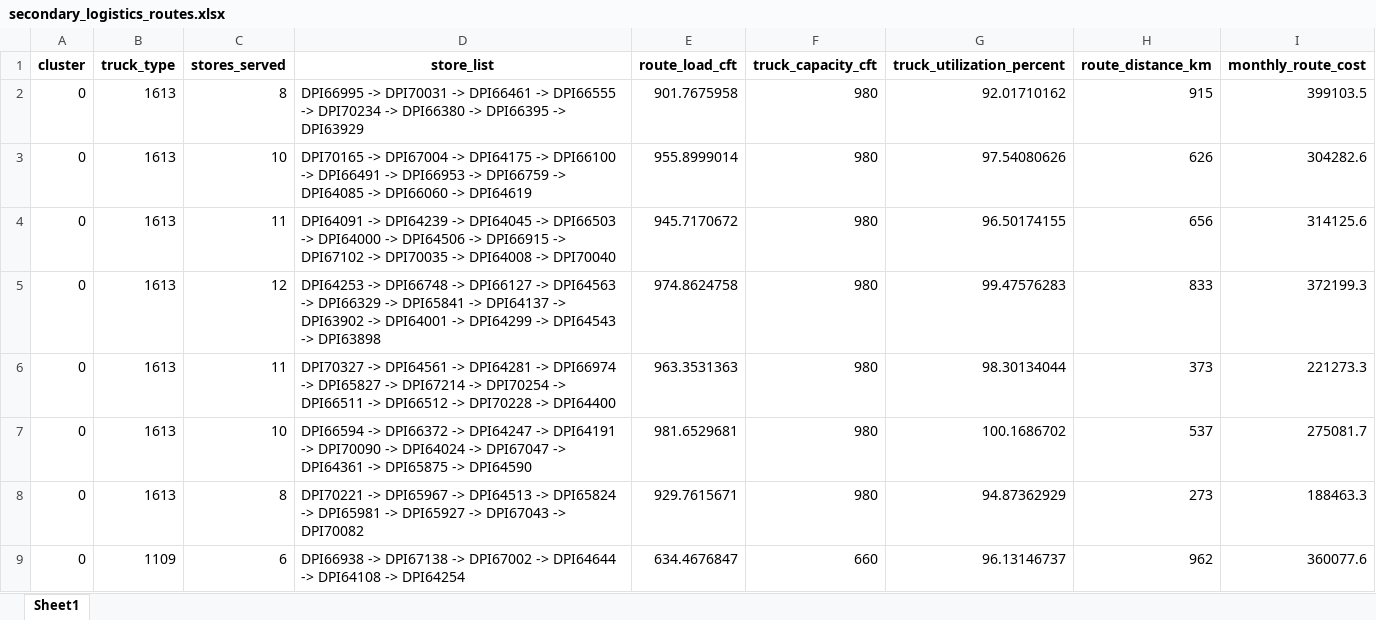
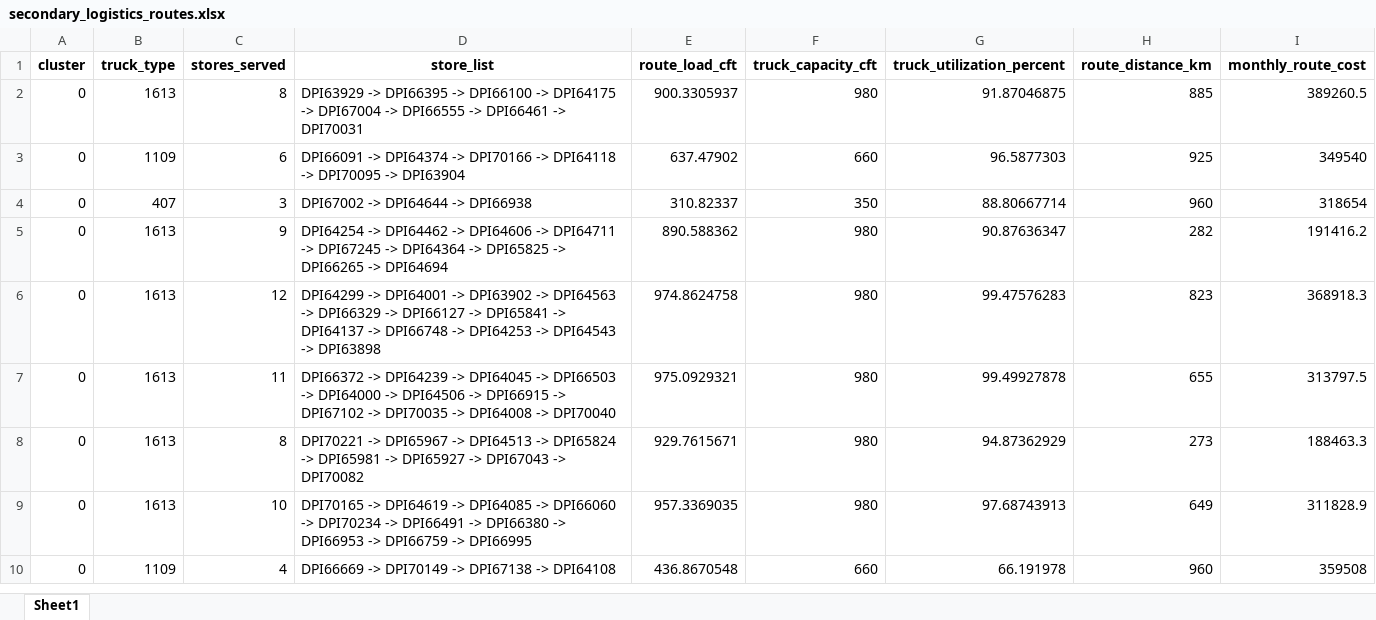
Before and after one commit to Jayakumarvaddadi/weighted-k-means-dc-location, an Excel workbook: secondary_logistics_routes.xlsx, sheet Sheet1, drawn as a sheet; only a part is shown; values as stored, in another font and other column widths than the file's, no borders; removed rows and columns are numbered as before the commit, all else as after; the diff covers the shown part only; the diff names each change by its address in the sheet, - before the commit and + after, or states it on an @@ line.

```diff
--- a/secondary_logistics_routes.xlsx (sheet Sheet1)
+++ b/secondary_logistics_routes.xlsx (sheet Sheet1)
-D2 (store_list): DPI66995 -> DPI70031 -> DPI66461 -> DPI66555 -> DPI70234 -> DPI66380 -> DPI66395 -> DPI63929
+D2 (store_list): DPI63929 -> DPI66395 -> DPI66100 -> DPI64175 -> DPI67004 -> DPI66555 -> DPI66461 -> DPI70031
-E2 (route_load_cft): 901.7675958
+E2 (route_load_cft): 900.3305937
-G2 (truck_utilization_percent): 92.01710162
+G2 (truck_utilization_percent): 91.87046875
-H2 (route_distance_km): 915
+H2 (route_distance_km): 885
-I2 (monthly_route_cost): 399103.5
+I2 (monthly_route_cost): 389260.5
-row 3: 0 | 1613 | 10 | DPI70165 -> DPI67004 -> DPI64175 -> DPI66100 -> DPI66491 -> DPI66953 -> DPI66759 -> DPI64085 -> DPI66060 -> DPI64619 | 955.8999014 | 980 | 97.54080626 | 626 | 304282.6
+row 3: 0 | 1109 | 6 | DPI66091 -> DPI64374 -> DPI70166 -> DPI64118 -> DPI70095 -> DPI63904 | 637.47902 | 660 | 96.5877303 | 925 | 349540
+row 4: 0 | 407 | 3 | DPI67002 -> DPI64644 -> DPI66938 | 310.82337 | 350 | 88.80667714 | 960 | 318654
-C5 (stores_served): 11
+C5 (stores_served): 9
-D5 (store_list): DPI64091 -> DPI64239 -> DPI64045 -> DPI66503 -> DPI64000 -> DPI64506 -> DPI66915 -> DPI67102 -> DPI70035 -> DPI64008 -> DPI70040
+D5 (store_list): DPI64254 -> DPI64462 -> DPI64606 -> DPI64711 -> DPI67245 -> DPI64364 -> DPI65825 -> DPI66265 -> DPI64694
-E5 (route_load_cft): 945.7170672
+E5 (route_load_cft): 890.588362
-G5 (truck_utilization_percent): 96.50174155
+G5 (truck_utilization_percent): 90.87636347
-H5 (route_distance_km): 656
+H5 (route_distance_km): 282
-I5 (monthly_route_cost): 314125.6
+I5 (monthly_route_cost): 191416.2
-D6 (store_list): DPI64253 -> DPI66748 -> DPI66127 -> DPI64563 -> DPI66329 -> DPI65841 -> DPI64137 -> DPI63902 -> DPI64001 -> DPI64299 -> DPI64543…
+D6 (store_list): DPI64299 -> DPI64001 -> DPI63902 -> DPI64563 -> DPI66329 -> DPI66127 -> DPI65841 -> DPI64137 -> DPI66748 -> DPI64253 -> DPI64543…
-H6 (route_distance_km): 833
+H6 (route_distance_km): 823
-I6 (monthly_route_cost): 372199.3
+I6 (monthly_route_cost): 368918.3
-D7 (store_list): DPI70327 -> DPI64561 -> DPI64281 -> DPI66974 -> DPI65827 -> DPI67214 -> DPI70254 -> DPI66511 -> DPI66512 -> DPI70228 -> DPI64400
+D7 (store_list): DPI66372 -> DPI64239 -> DPI64045 -> DPI66503 -> DPI64000 -> DPI64506 -> DPI66915 -> DPI67102 -> DPI70035 -> DPI64008 -> DPI70040
-E7 (route_load_cft): 963.3531363
+E7 (route_load_cft): 975.0929321
-G7 (truck_utilization_percent): 98.30134044
+G7 (truck_utilization_percent): 99.49927878
-H7 (route_distance_km): 373
+H7 (route_distance_km): 655
-I7 (monthly_route_cost): 221273.3
+I7 (monthly_route_cost): 313797.5
-row 7: 0 | 1613 | 10 | DPI66594 -> DPI66372 -> DPI64247 -> DPI64191 -> DPI70090 -> DPI64024 -> DPI67047 -> DPI64361 -> DPI65875 -> DPI64590 | 981.6529681 | 980 | 100.1686702 | 537 | 275081.7
+row 9: 0 | 1613 | 10 | DPI70165 -> DPI64619 -> DPI64085 -> DPI66060 -> DPI70234 -> DPI66491 -> DPI66380 -> DPI66953 -> DPI66759 -> DPI66995 | 957.3369035 | 980 | 97.68743913 | 649 | 311828.9
-C10 (stores_served): 6
+C10 (stores_served): 4
-D10 (store_list): DPI66938 -> DPI67138 -> DPI67002 -> DPI64644 -> DPI64108 -> DPI64254
+D10 (store_list): DPI66669 -> DPI70149 -> DPI67138 -> DPI64108
-E10 (route_load_cft): 634.4676847
+E10 (route_load_cft): 436.8670548
-G10 (truck_utilization_percent): 96.13146737
+G10 (truck_utilization_percent): 66.191978
-H10 (route_distance_km): 962
+H10 (route_distance_km): 960
-I10 (monthly_route_cost): 360077.6
+I10 (monthly_route_cost): 359508
```
Also changed, not shown: 15 added rows, 17 removed rows, 3 moved rows and 125 edited cells elsewhere in this sheet, clustered_output.xlsx, dc_locations.xlsx, 5 other files.
